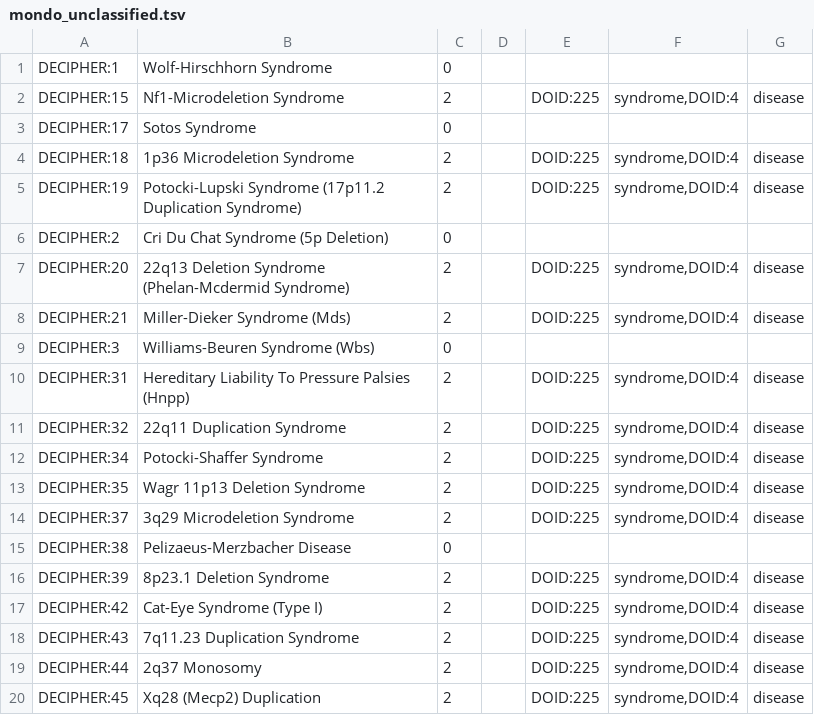
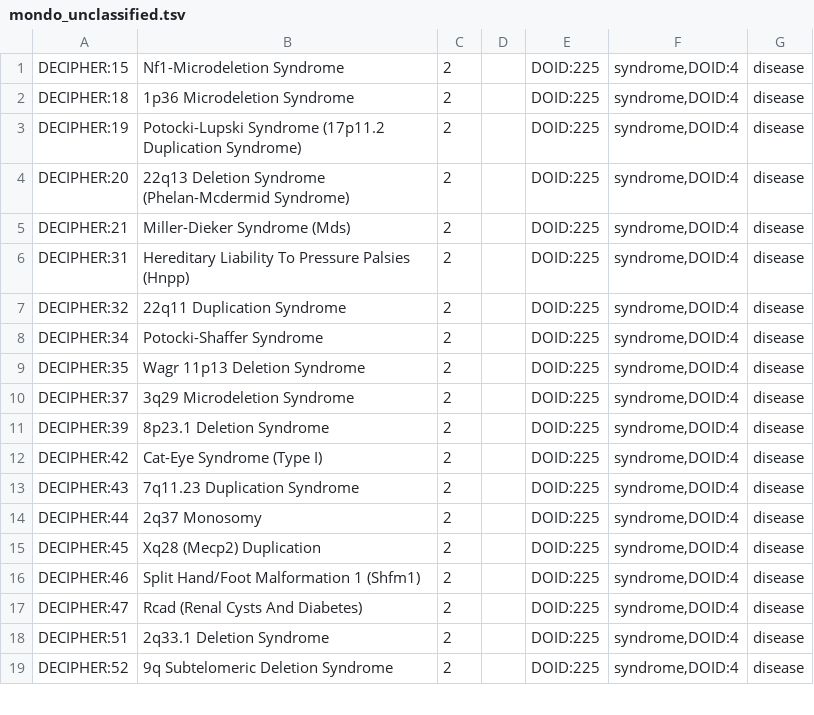
Before and after one commit to obophenotype/obsolete-hdo, a TSV file: src/experimental/mondo_unclassified.tsv, drawn as a sheet; only a part is shown; the shorter side is filled out with more unchanged rows.

```diff
--- a/src/experimental/mondo_unclassified.tsv
+++ b/src/experimental/mondo_unclassified.tsv
@@ -1,10 +1,6 @@
-DECIPHER:1	Wolf-Hirschhorn Syndrome	0		
 DECIPHER:15	Nf1-Microdeletion Syndrome	2		DOID:225	syndrome,DOID:4	disease
-DECIPHER:17	Sotos Syndrome	0		
 DECIPHER:18	1p36 Microdeletion Syndrome	2		DOID:225	syndrome,DOID:4	disease
 DECIPHER:19	Potocki-Lupski Syndrome (17p11.2 Duplication Syndrome)	2		DOID:225	syndrome,DOID:4	disease
-DECIPHER:2	Cri Du Chat Syndrome (5p Deletion)	0		
 DECIPHER:20	22q13 Deletion Syndrome (Phelan-Mcdermid Syndrome)	2		DOID:225	syndrome,DOID:4	disease
 DECIPHER:21	Miller-Dieker Syndrome (Mds)	2		DOID:225	syndrome,DOID:4	disease
-DECIPHER:3	Williams-Beuren Syndrome (Wbs)	0		
 DECIPHER:31	Hereditary Liability To Pressure Palsies (Hnpp)	2		DOID:225	syndrome,DOID:4	disease
@@ -14,3 +10,2 @@ DECIPHER:35	Wagr 11p13 Deletion Syndrome	2		DOID:225	syndrome,DOID:4	disease
 DECIPHER:37	3q29 Microdeletion Syndrome	2		DOID:225	syndrome,DOID:4	disease
-DECIPHER:38	Pelizaeus-Merzbacher Disease	0		
 DECIPHER:39	8p23.1 Deletion Syndrome	2		DOID:225	syndrome,DOID:4	disease
```
Also changed, not shown: 1 other file.
